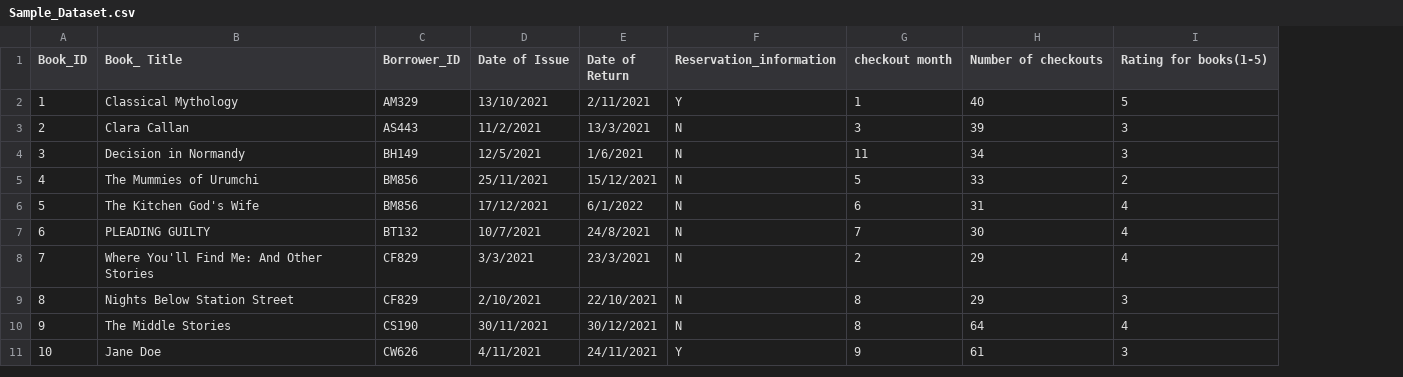
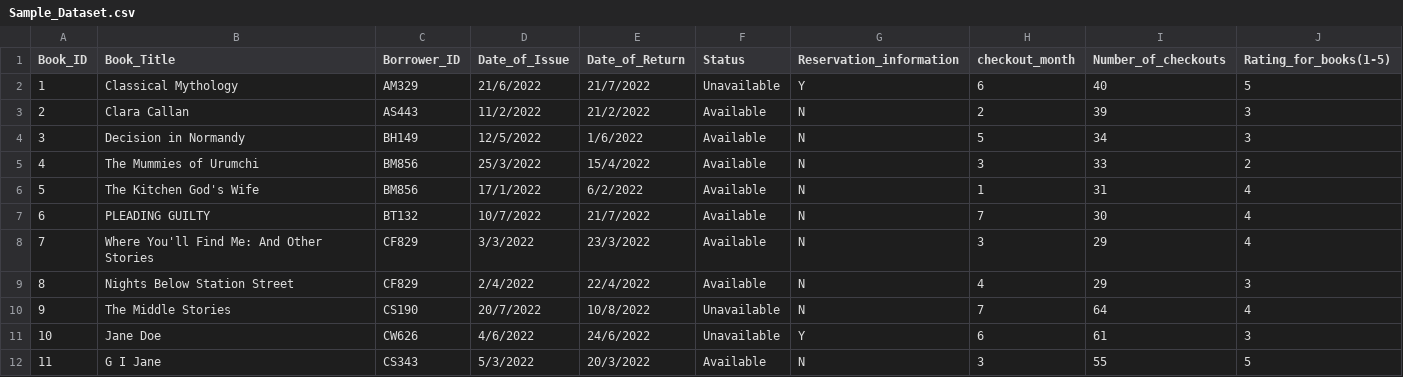
Before and after one commit to DSstore/Loan, a CSV file: Sample_Dataset.csv, drawn as a sheet; removed rows and columns are numbered as before the commit, all else as after; the diff names each change by its address in the sheet, - before the commit and + after, or states it on an @@ line.

Commit message:
Add files via upload

```diff
--- a/Sample_Dataset.csv
+++ b/Sample_Dataset.csv
-column D (Date of Issue), rows 2-11: 13/10/2021 | 11/2/2021 | 12/5/2021 | 25/11/2021 | 17/12/2021 | 10/7/2021 | 3/3/2021 | 2/10/2021 | 30/11/2021 | 4/11/2021
-column E (Date of Return), rows 2-11: 2/11/2021 | 13/3/2021 | 1/6/2021 | 15/12/2021 | 6/1/2022 | 24/8/2021 | 23/3/2021 | 22/10/2021 | 30/12/2021 | 24/11/2021
+column D (Date_of_Issue), rows 2-11: 21/6/2022 | 11/2/2022 | 12/5/2022 | 25/3/2022 | 17/1/2022 | 10/7/2022 | 3/3/2022 | 2/4/2022 | 20/7/2022 | 4/6/2022
+column E (Date_of_Return), rows 2-11: 21/7/2022 | 21/2/2022 | 1/6/2022 | 15/4/2022 | 6/2/2022 | 21/7/2022 | 23/3/2022 | 22/4/2022 | 10/8/2022 | 24/6/2022
+column F (Status), rows 2-11: Unavailable | Available | Available | Available | Available | Available | Available | Available | Unavailable | Unavailable
-B1: Book_ Title
+B1: Book_Title
-H1: checkout month
+H1: checkout_month
-I1: Number of checkouts
+I1: Number_of_checkouts
-J1: Rating for books(1-5)
+J1: Rating_for_books(1-5)
-H2 (checkout_month): 1
+H2 (checkout_month): 6
-H3 (checkout_month): 3
+H3 (checkout_month): 2
-H4 (checkout_month): 11
+H4 (checkout_month): 5
-H5 (checkout_month): 5
+H5 (checkout_month): 3
-H6 (checkout_month): 6
+H6 (checkout_month): 1
-H8 (checkout_month): 2
+H8 (checkout_month): 3
-H9 (checkout_month): 8
+H9 (checkout_month): 4
-H10 (checkout_month): 8
+H10 (checkout_month): 7
-H11 (checkout_month): 9
+H11 (checkout_month): 6
+row 12: 11 | G I Jane | CS343 | 5/3/2022 | 20/3/2022 | Available | N | 3 | 55 | 5
```
